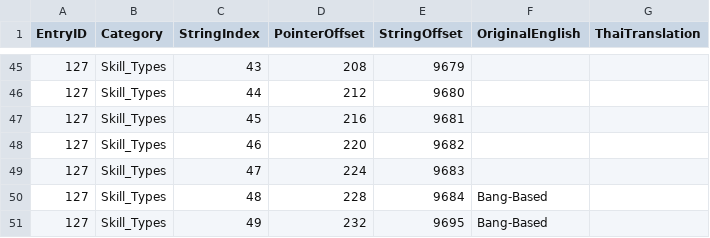
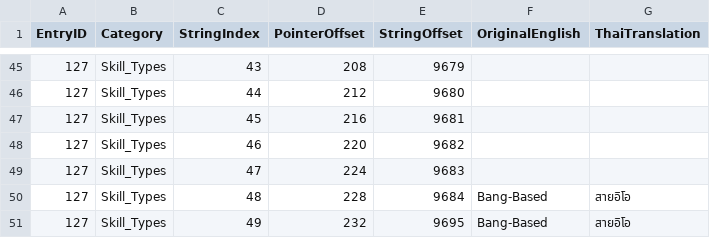
Before and after one commit to supakiat2018/dragon-quest-heroes-2-thai, a CSV file: text_csv/categories/entry_00127_Skill_Types.csv, drawn as a sheet; only a part is shown, gaps mark what is left out; the diff covers the shown part only.

Commit message:
Translate 100% of Accessory Types (Entry 85), Skill Types (Entry 127), and Stats/Attributes (Entry 99) (391 lines) with pure Thai terminology

```diff
--- a/text_csv/categories/entry_00127_Skill_Types.csv
+++ b/text_csv/categories/entry_00127_Skill_Types.csv
@@ -49,3 +49,3 @@
 127,Skill_Types,47,224,9683,,
-127,Skill_Types,48,228,9684,Bang-Based,
-127,Skill_Types,49,232,9695,Bang-Based,
+127,Skill_Types,48,228,9684,Bang-Based,สายอิโอ
+127,Skill_Types,49,232,9695,Bang-Based,สายอิโอ
```
Also changed, not shown: 73 edited cells elsewhere in this file, text_csv/categories/entry_00085_Accessory_Types.csv, 5 other files.
